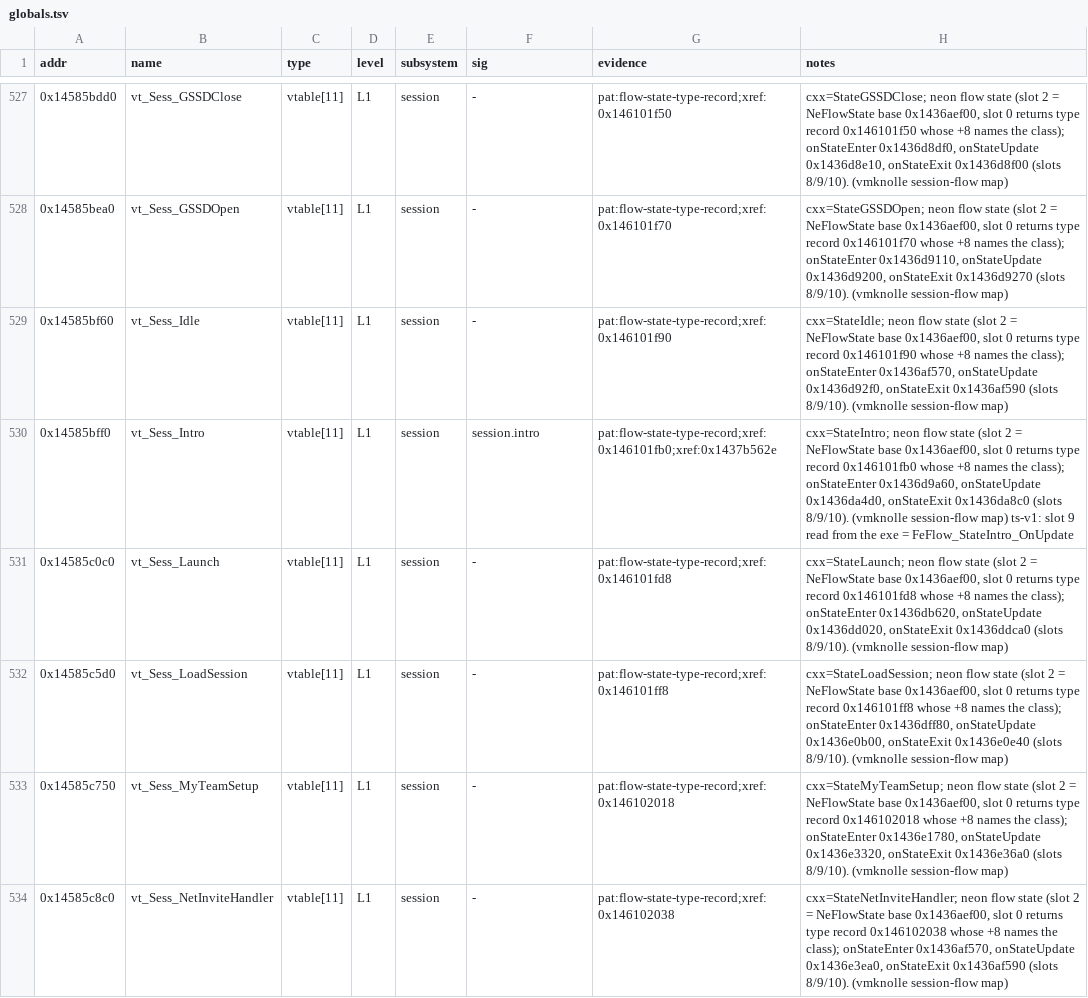
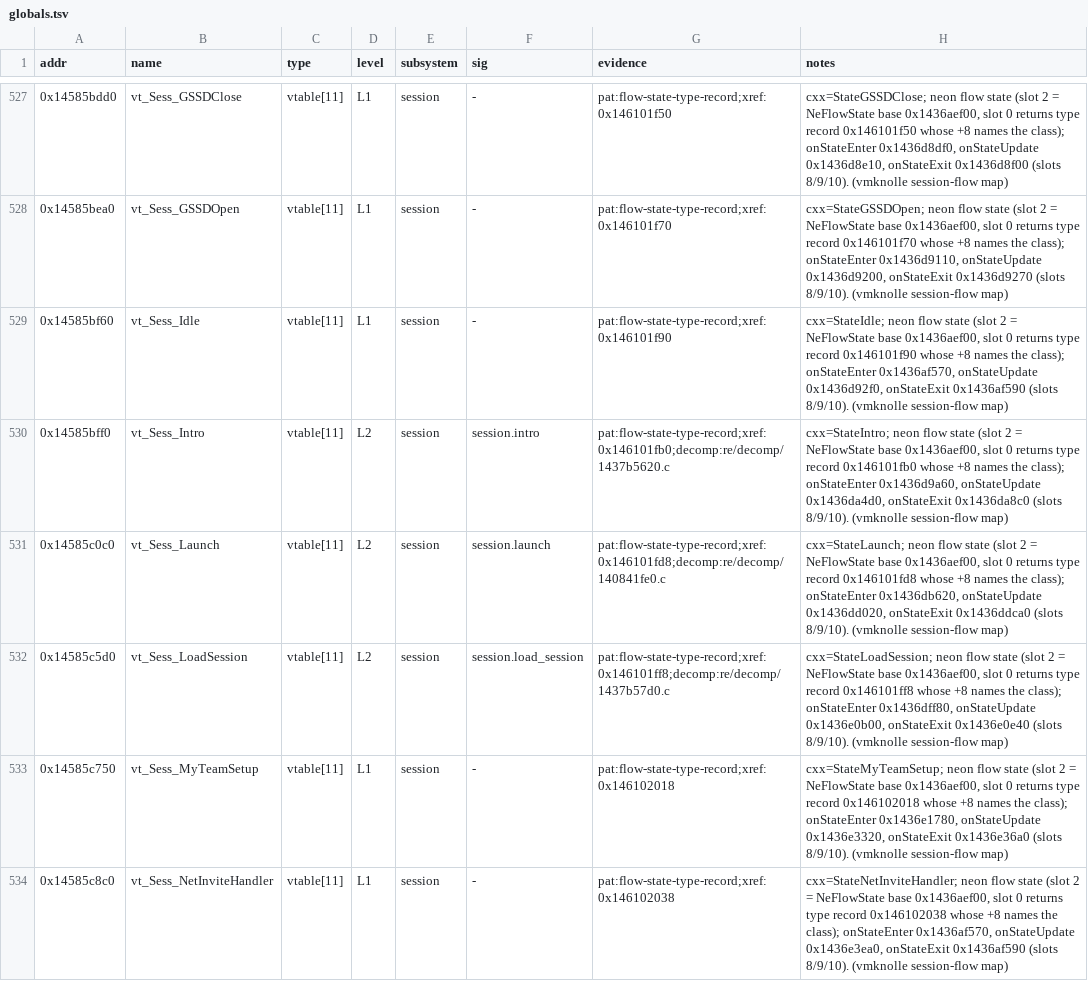
Before and after one commit to MSYEETT/SwoftyLauncher, a TSV file: re/db/globals.tsv, drawn as a sheet; only a part is shown, gaps mark what is left out; the diff covers the shown part only.

```diff
--- a/re/db/globals.tsv
+++ b/re/db/globals.tsv
@@ -529,5 +529,5 @@ addr	name	type	level	subsystem	sig	evidence	notes
 0x14585bf60	vt_Sess_Idle	vtable[11]	L1	session	-	pat:flow-state-type-record;xref:0x146101f90	cxx=StateIdle; neon flow state (slot 2 = NeFlowState base 0x1436aef00, slot 0 returns type record 0x146101f90 whose +8 names the class); onStateEnter 0x1436af570, onStateUpdate 0x1436d92f0, onStateExit 0x1436af590 (slots 8/9/10). (vmknolle session-flow map)
-0x14585bff0	vt_Sess_Intro	vtable[11]	L1	session	session.intro	pat:flow-state-type-record;xref:0x146101fb0;xref:0x1437b562e	cxx=StateIntro; neon flow state (slot 2 = NeFlowState base 0x1436aef00, slot 0 returns type record 0x146101fb0 whose +8 names the class); onStateEnter 0x1436d9a60, onStateUpdate 0x1436da4d0, onStateExit 0x1436da8c0 (slots 8/9/10). (vmknolle session-flow map) ts-v1: slot 9 read from the exe = FeFlow_StateIntro_OnUpdate
-0x14585c0c0	vt_Sess_Launch	vtable[11]	L1	session	-	pat:flow-state-type-record;xref:0x146101fd8	cxx=StateLaunch; neon flow state (slot 2 = NeFlowState base 0x1436aef00, slot 0 returns type record 0x146101fd8 whose +8 names the class); onStateEnter 0x1436db620, onStateUpdate 0x1436dd020, onStateExit 0x1436ddca0 (slots 8/9/10). (vmknolle session-flow map)
-0x14585c5d0	vt_Sess_LoadSession	vtable[11]	L1	session	-	pat:flow-state-type-record;xref:0x146101ff8	cxx=StateLoadSession; neon flow state (slot 2 = NeFlowState base 0x1436aef00, slot 0 returns type record 0x146101ff8 whose +8 names the class); onStateEnter 0x1436dff80, onStateUpdate 0x1436e0b00, onStateExit 0x1436e0e40 (slots 8/9/10). (vmknolle session-flow map)
+0x14585bff0	vt_Sess_Intro	vtable[11]	L2	session	session.intro	pat:flow-state-type-record;xref:0x146101fb0;decomp:re/decomp/1437b5620.c	cxx=StateIntro; neon flow state (slot 2 = NeFlowState base 0x1436aef00, slot 0 returns type record 0x146101fb0 whose +8 names the class); onStateEnter 0x1436d9a60, onStateUpdate 0x1436da4d0, onStateExit 0x1436da8c0 (slots 8/9/10). (vmknolle session-flow map)
+0x14585c0c0	vt_Sess_Launch	vtable[11]	L2	session	session.launch	pat:flow-state-type-record;xref:0x146101fd8;decomp:re/decomp/140841fe0.c	cxx=StateLaunch; neon flow state (slot 2 = NeFlowState base 0x1436aef00, slot 0 returns type record 0x146101fd8 whose +8 names the class); onStateEnter 0x1436db620, onStateUpdate 0x1436dd020, onStateExit 0x1436ddca0 (slots 8/9/10). (vmknolle session-flow map)
+0x14585c5d0	vt_Sess_LoadSession	vtable[11]	L2	session	session.load_session	pat:flow-state-type-record;xref:0x146101ff8;decomp:re/decomp/1437b57d0.c	cxx=StateLoadSession; neon flow state (slot 2 = NeFlowState base 0x1436aef00, slot 0 returns type record 0x146101ff8 whose +8 names the class); onStateEnter 0x1436dff80, onStateUpdate 0x1436e0b00, onStateExit 0x1436e0e40 (slots 8/9/10). (vmknolle session-flow map)
 0x14585c750	vt_Sess_MyTeamSetup	vtable[11]	L1	session	-	pat:flow-state-type-record;xref:0x146102018	cxx=StateMyTeamSetup; neon flow state (slot 2 = NeFlowState base 0x1436aef00, slot 0 returns type record 0x146102018 whose +8 names the class); onStateEnter 0x1436e1780, onStateUpdate 0x1436e3320, onStateExit 0x1436e36a0 (slots 8/9/10). (vmknolle session-flow map)
```
Also changed, not shown: 1 added row and 181 edited cells elsewhere in this file, 21 other files.
